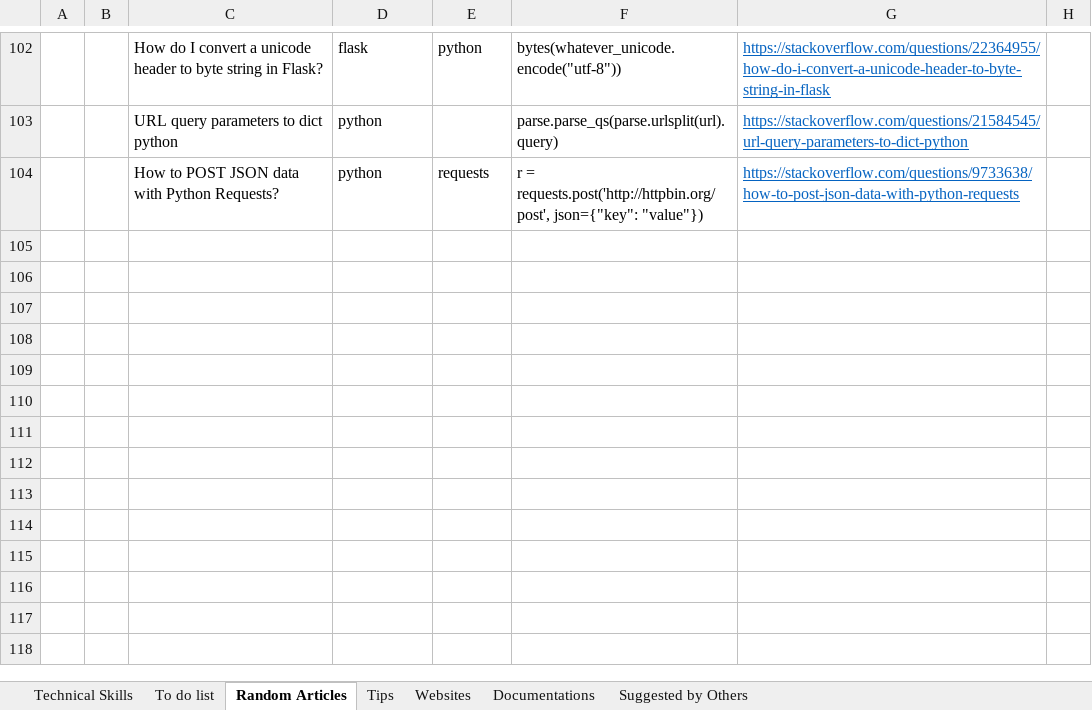
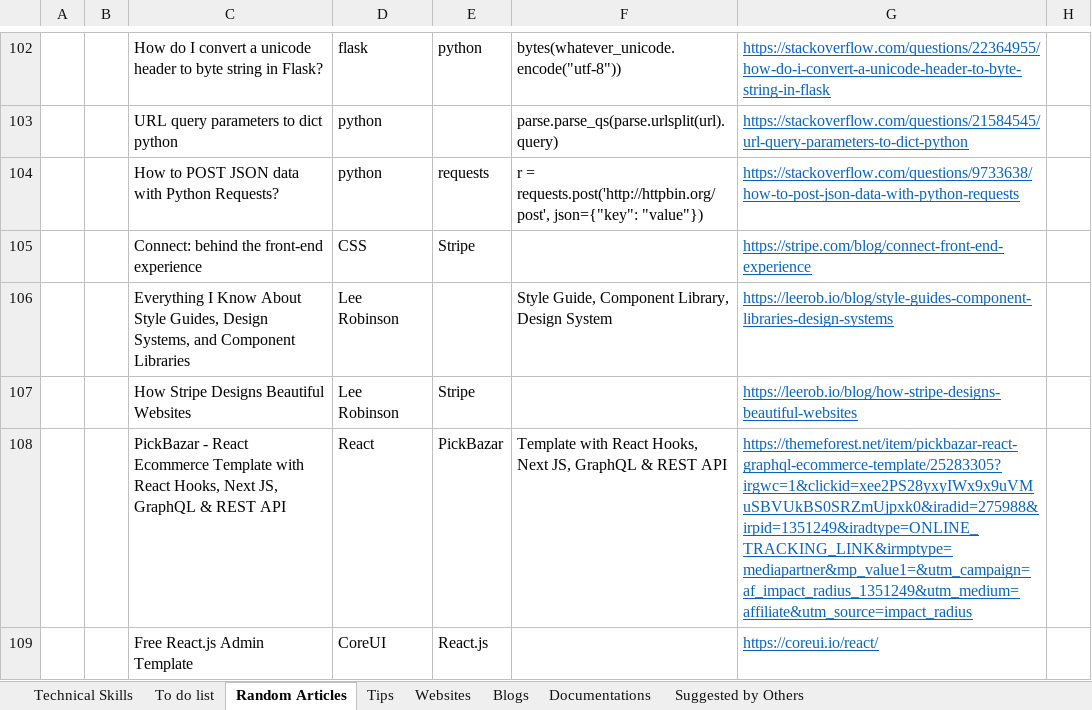
Before and after one commit to XiaozhanYang/technical-tips, an Excel workbook: Technical Tips.xlsx, sheet Random Articles, drawn as a sheet; only a part is shown, gaps mark what is left out; values as stored, in another font and other column widths than the file's, no borders; the diff names each change by its address in the sheet, - before the commit and + after, or states it on an @@ line.

Commit message:
added tips for elastic search and ui design

```diff
--- a/Technical Tips.xlsx (sheet Random Articles)
+++ b/Technical Tips.xlsx (sheet Random Articles)
+sheet tab: Blogs
+row 105:  |  | Connect: behind the front-end experience | CSS | Stripe |  | https://stripe.com/blog/connect-front-end-experience
+row 106:  |  | Everything I Know About Style Guides, Design Systems, and Component Libraries | Lee Robinson |  | Style Guide, Component Library, Design System | https://leerob.io/blog/style-guides-component-libraries-design-systems
+row 107:  |  | How Stripe Designs Beautiful Websites | Lee Robinson | Stripe |  | https://leerob.io/blog/how-stripe-designs-beautiful-websites
+row 108:  |  | PickBazar - React Ecommerce Template with React Hooks, Next JS, GraphQL & REST API | React | PickBazar | Template with React Hooks, Next JS, GraphQL & REST API | https://themeforest.net/item/pickbazar-react-graphql-ecommerce-template/25283305?irgwc=1&clickid=xee2PS28yxyIWx9x9uVMuSBVUkBS0SRZmUjpxk0&iradid=275988&irpid=1351249&iradtype=ONLINE_TRACKING_LINK&irmptype=mediapartner&mp_value1=&utm_campaign=af_impact_radius_1351249&utm_medium=affiliate&utm_source=impact_radius
+row 109:  |  | Free React.js Admin Template | CoreUI | React.js |  | https://coreui.io/react/
```
Also changed, not shown: sheet Websites.
